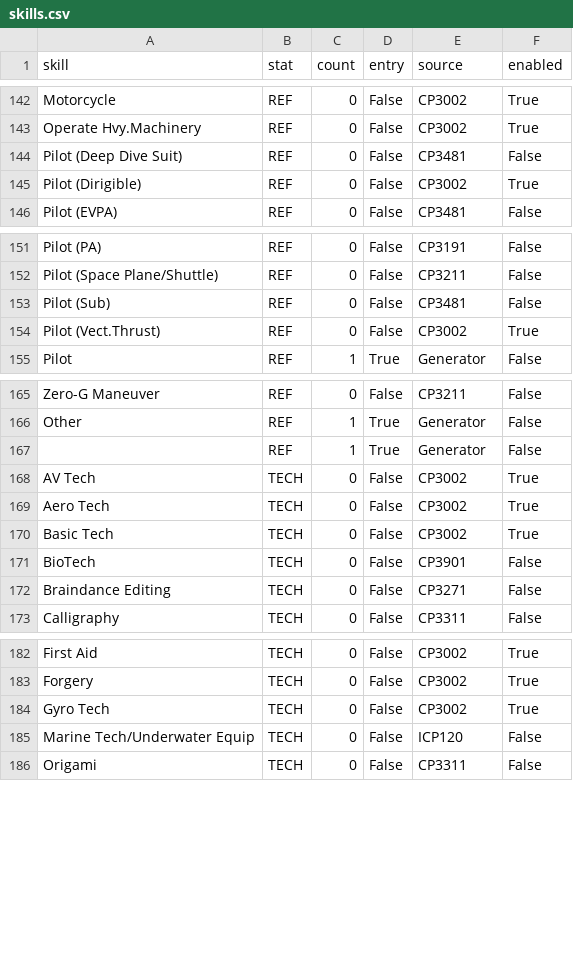
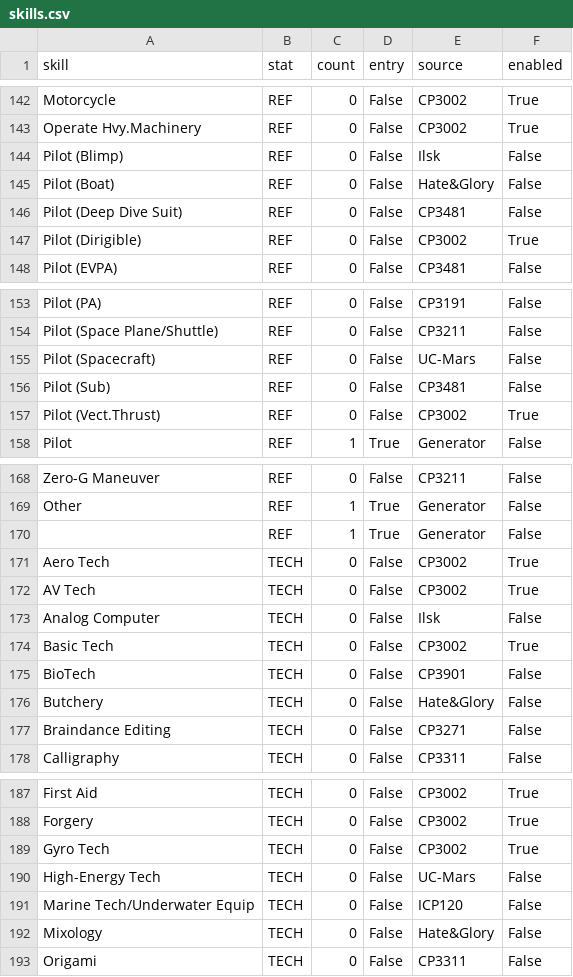
Before and after one commit to declangrant/Character-Sheet-Generator, a CSV file: cp2020/skills.csv, drawn as a sheet; only a part is shown, gaps mark what is left out.

Commit message:
Add custom skills

```diff
--- a/cp2020/skills.csv
+++ b/cp2020/skills.csv
@@ -143,2 +143,4 @@ Motorcycle,REF,0,False,CP3002,True
 Operate Hvy.Machinery,REF,0,False,CP3002,True
+Pilot (Blimp),REF,0,False,Ilsk,False
+Pilot (Boat),REF,0,False,Hate&Glory,False
 Pilot (Deep Dive Suit),REF,0,False,CP3481,False
@@ -152,2 +154,3 @@ Pilot (PA),REF,0,False,CP3191,False
 Pilot (Space Plane/Shuttle),REF,0,False,CP3211,False
+Pilot (Spacecraft),REF,0,False,UC-Mars,False
 Pilot (Sub),REF,0,False,CP3481,False
@@ -167,6 +170,8 @@ Other,REF,1,True,Generator,False
 ,REF,1,True,Generator,False
+Aero Tech,TECH,0,False,CP3002,True
 AV Tech,TECH,0,False,CP3002,True
-Aero Tech,TECH,0,False,CP3002,True
+Analog Computer,TECH,0,False,Ilsk,False
 Basic Tech,TECH,0,False,CP3002,True
 BioTech,TECH,0,False,CP3901,False
+Butchery,TECH,0,False,Hate&Glory,False
 Braindance Editing,TECH,0,False,CP3271,False
@@ -184,3 +189,5 @@ Forgery,TECH,0,False,CP3002,True
 Gyro Tech,TECH,0,False,CP3002,True
+High-Energy Tech,TECH,0,False,UC-Mars,False
 Marine Tech/Underwater Equip,TECH,0,False,ICP120,False
+Mixology,TECH,0,False,Hate&Glory,False
 Origami,TECH,0,False,CP3311,False
```
